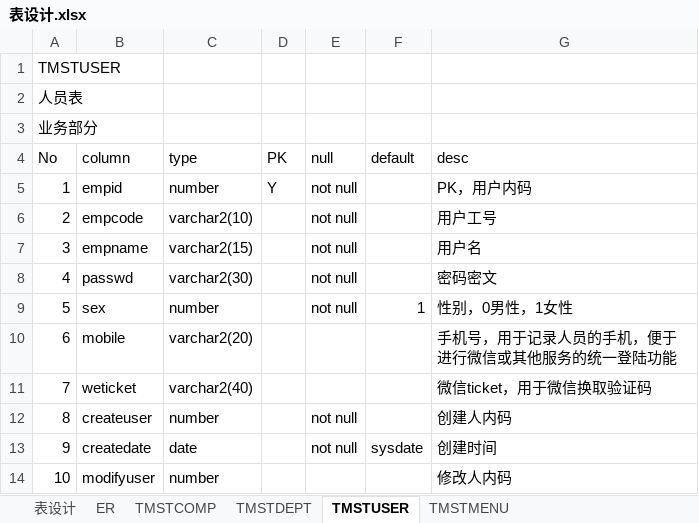
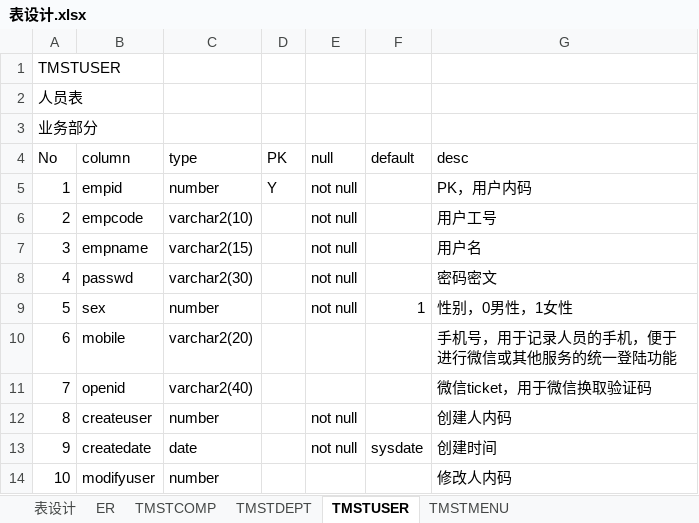
Before and after one commit to DozingWolf/pyProEveSys_verAIGC, an Excel workbook: doc/表设计.xlsx, sheet TMSTUSER, drawn as a sheet; only a part is shown; values as stored, in another font and other column widths than the file's, no borders; the diff names each change by its address in the sheet, - before the commit and + after, or states it on an @@ line.

```diff
--- a/doc/表设计.xlsx (sheet TMSTUSER)
+++ b/doc/表设计.xlsx (sheet TMSTUSER)
-B11 (column): weticket
+B11 (column): openid
```
Also changed, not shown: doc/接口设计.xlsx, 5 other files.
